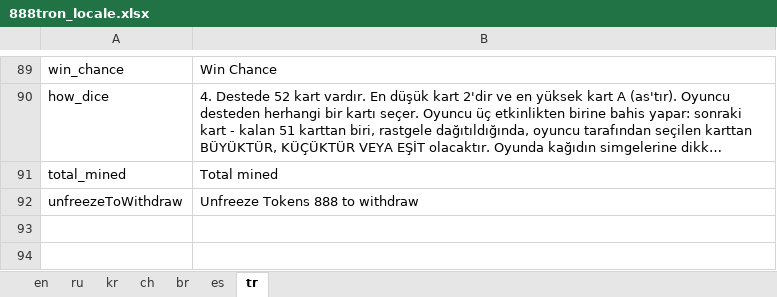
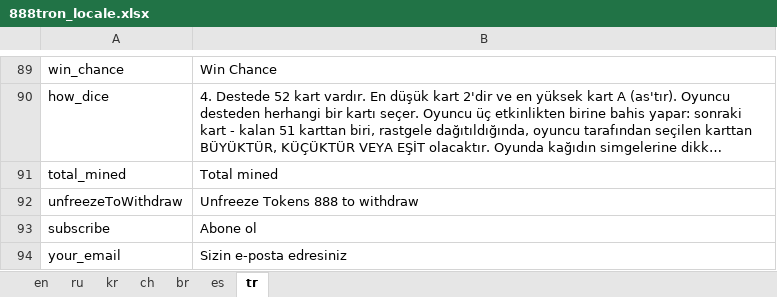
Before and after one commit to 888tron/tronGamesClient, an Excel workbook: locale/888tron_locale.xlsx, sheet tr, drawn as a sheet; only a part is shown, gaps mark what is left out; long unchanged cells end in …; values as stored, in another font and other column widths than the file's, no borders; the diff names each change by its address in the sheet, - before the commit and + after, or states it on an @@ line.

Commit message:
add subscribe form

```diff
--- a/locale/888tron_locale.xlsx (sheet tr)
+++ b/locale/888tron_locale.xlsx (sheet tr)
+row 93: subscribe | Abone ol
+row 94: your_email | Sizin e-posta edresiniz
```
Also changed, not shown: sheet br, sheet en, sheet ch, sheet ru, sheet kr, sheet es, 9 other files.
